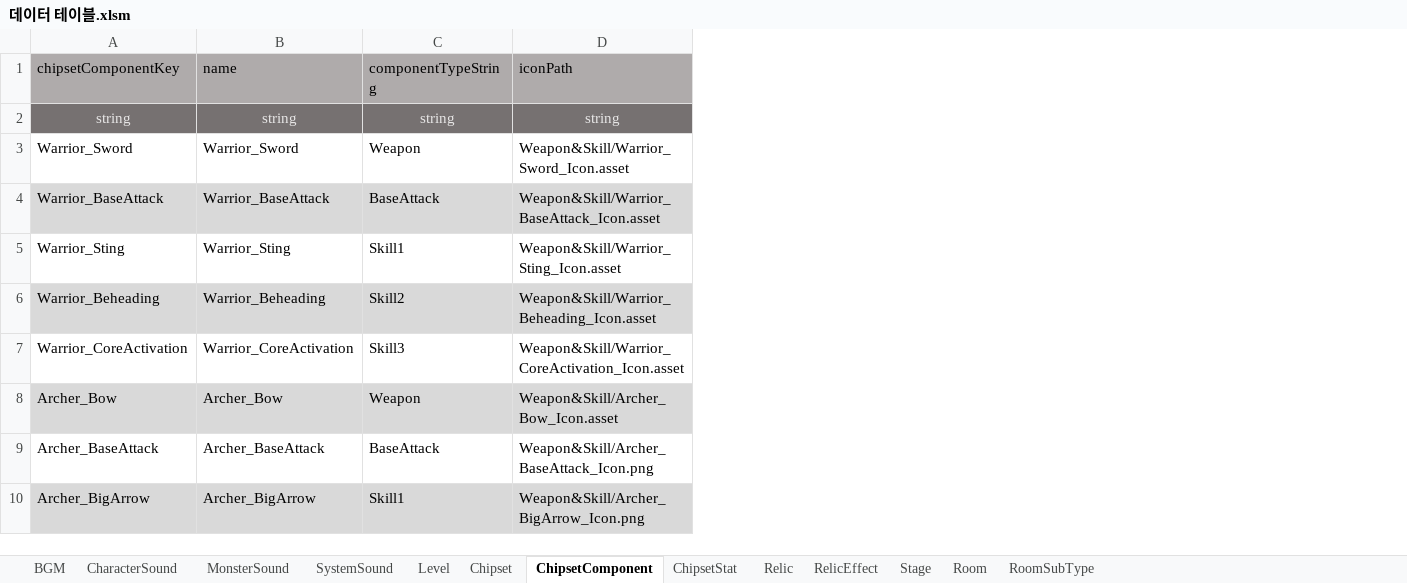
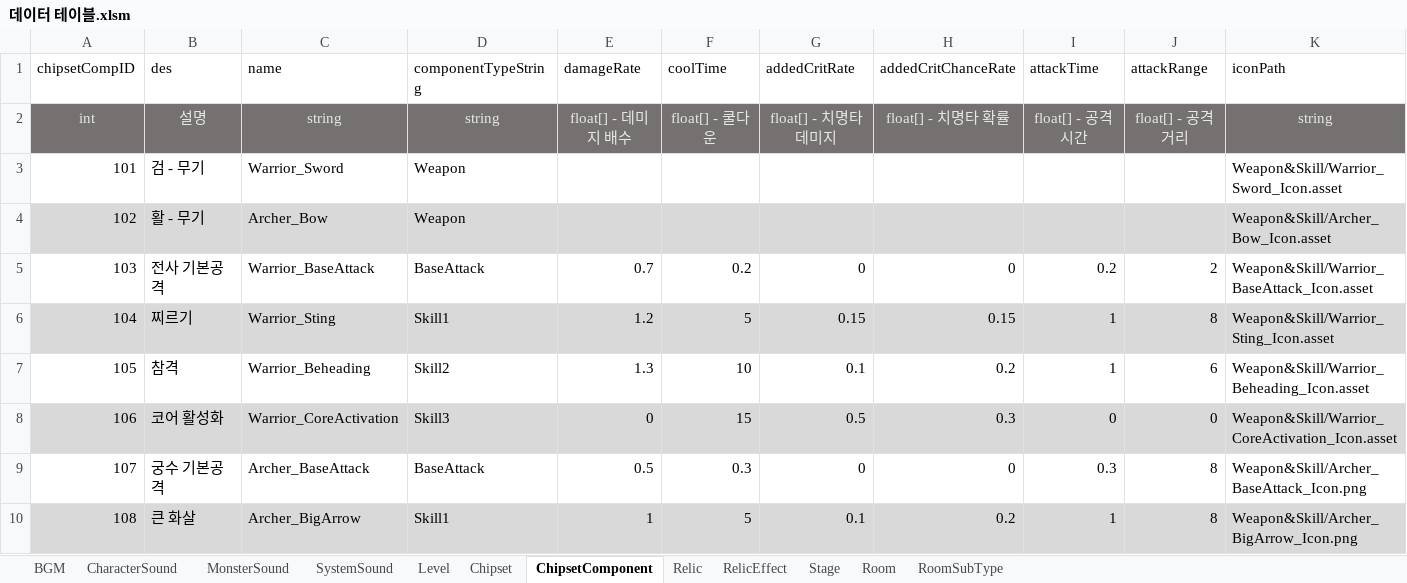
Before and after one commit to coil38/2025-2_Space, an Excel workbook: 데이터 테이블.xlsm, sheet ChipsetComponent, drawn as a sheet; only a part is shown; values as stored, in another font and other column widths than the file's, no borders; removed rows and columns are numbered as before the commit, all else as after; the diff covers the shown part only; the diff names each change by its address in the sheet, - before the commit and + after, or states it on an @@ line.

Commit message:
[Pro Upd] 칩셋구성 데이터베이스 내용추가 및 추가 내용에 따른 기본공격 및 스킬들 코드 정리 + 기능 추가

```diff
--- a/데이터 테이블.xlsm (sheet ChipsetComponent)
+++ b/데이터 테이블.xlsm (sheet ChipsetComponent)
-sheet tab: ChipsetStat
-column A (chipsetComponentKey), rows 2-7: string | Warrior_Sword | Warrior_BaseAttack | Warrior_Sting | Warrior_Beheading | Warrior_CoreActivation; rows 9-10: Archer_BaseAttack | Archer_BigArrow
+column A (chipsetCompID), rows 2-3: int | 101; rows 5-10: 103 | 104 | 105 | 106 | 107 | 108
+column B (des), rows 2-3: 설명 | 검 - 무기; rows 5-10: 전사 기본공격 | 찌르기 | 참격 | 코어 활성화 | 궁수 기본공격 | 큰 화살
+column E (damageRate), row 2: float[] - 데미지 배수; rows 5-10: 0.7 | 1.2 | 1.3 | 0 | 0.5 | 1
+column F (coolTime), row 2: float[] - 쿨다운; rows 5-10: 0.2 | 5 | 10 | 15 | 0.3 | 5
+column G (addedCritRate), row 2: float[] - 치명타 데미지; rows 5-10: 0 | 0.15 | 0.1 | 0.5 | 0 | 0.1
+column H (addedCritChanceRate), row 2: float[] - 치명타 확률; rows 5-10: 0 | 0.15 | 0.2 | 0.3 | 0 | 0.2
+column I (attackTime), row 2: float[] - 공격 시간; rows 5-10: 0.2 | 1 | 1 | 0 | 0.3 | 1
+column J (attackRange), row 2: float[] - 공격 거리; rows 5-10: 2 | 8 | 6 | 0 | 8 | 8
-C1:D1 fill: #AFABAB
+C1:D1 fill: none
-K1 fill: #AFABAB
+K1 fill: none
@@ row 8 moved to row 4: 102 @@
-C5:D5 fill: #D9D9D9
+C5:D5 fill: none
-K5 fill: #D9D9D9
+K5 fill: none
-C6:D6 fill: none
+C6:D6 fill: #D9D9D9
-K6 fill: none
+K6 fill: #D9D9D9
-C7:D7 fill: #D9D9D9
+C7:D7 fill: none
-K7 fill: #D9D9D9
+K7 fill: none
-C8:D8 fill: none
+C8:D8 fill: #D9D9D9
-K8 fill: none
+K8 fill: #D9D9D9
```
Also changed, not shown: cell formats elsewhere in this sheet, sheet Chipset, 50 other files.
